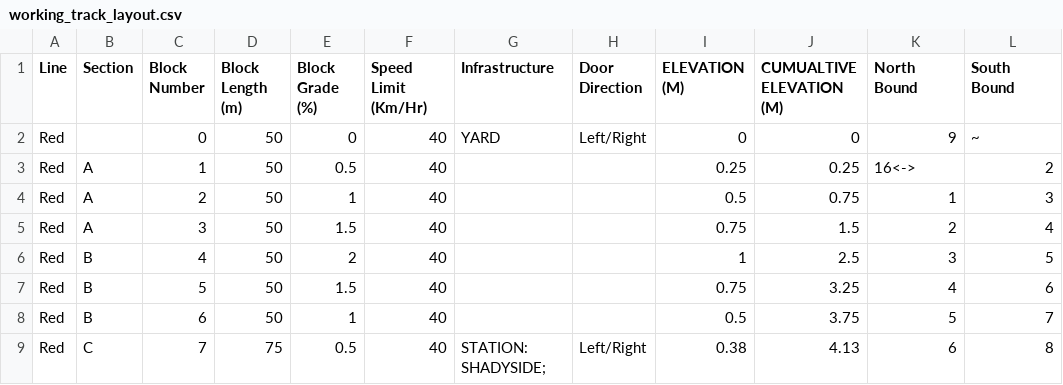
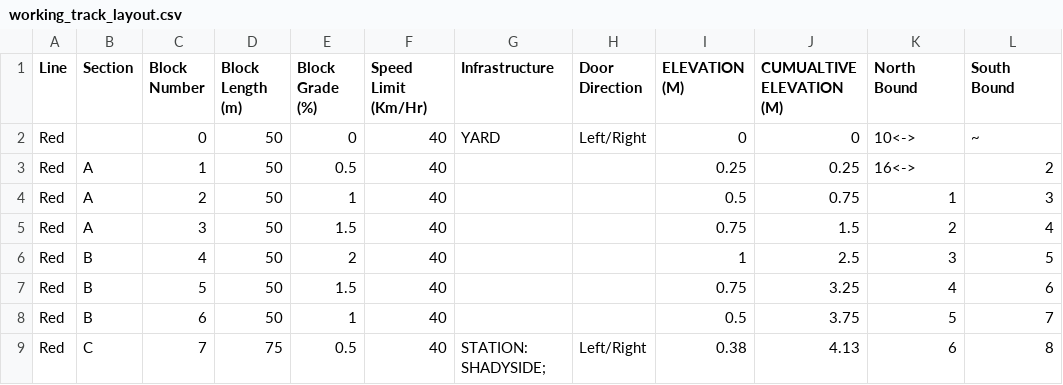
Before and after one commit to map588/trains, a CSV file: src/main/resources/Framework/working_track_layout.csv, drawn as a sheet; only a part is shown.

Commit message:
Fix bug in Wayside, red line upper loop is now fully functional

```diff
--- a/src/main/resources/Framework/working_track_layout.csv
+++ b/src/main/resources/Framework/working_track_layout.csv
@@ -1,3 +1,3 @@
 Line,Section,Block Number,Block Length (m),Block Grade (%),Speed Limit (Km/Hr),Infrastructure,Door Direction,ELEVATION (M),CUMUALTIVE ELEVATION (M),North Bound,South Bound
-Red,,0,50,0,40,YARD,Left/Right,0,0,9,~
+Red,,0,50,0,40,YARD,Left/Right,0,0,10<->,~
 Red,A,1,50,0.5,40,,,0.25,0.25,16<->,2
```
Also changed, not shown: 4 other files.
